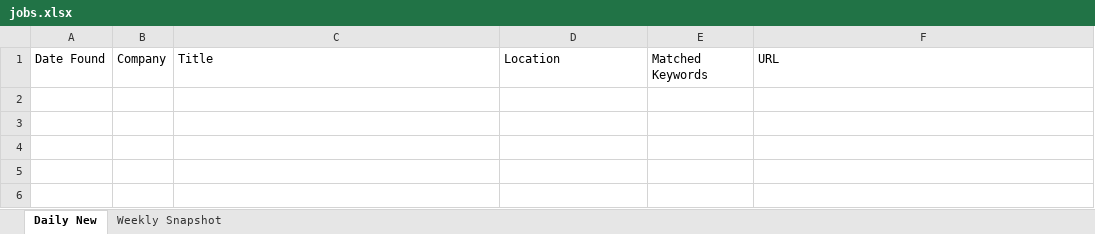
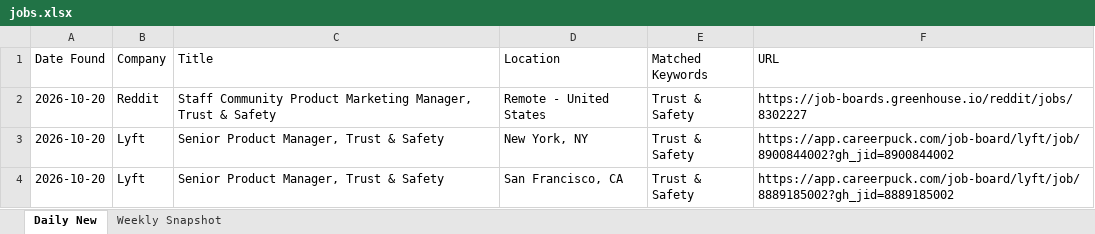
Before and after one commit to Aaradhyaa717/JobAgent, an Excel workbook: data/jobs.xlsx, sheet Daily New, drawn as a sheet; values as stored, in another font and other column widths than the file's, no borders; the diff names each change by its address in the sheet, - before the commit and + after, or states it on an @@ line.

```diff
--- a/data/jobs.xlsx (sheet Daily New)
+++ b/data/jobs.xlsx (sheet Daily New)
+row 2: 2026-10-20 | Reddit | Staff Community Product Marketing Manager, Trust & Safety | Remote - United States | Trust & Safety | https://job-boards.greenhouse.io/reddit/jobs/8302227
+row 3: 2026-10-20 | Lyft | Senior Product Manager, Trust & Safety | New York, NY | Trust & Safety | https://app.careerpuck.com/job-board/lyft/job/8900844002?gh_jid=8900844002
+row 4: 2026-10-20 | Lyft | Senior Product Manager, Trust & Safety | San Francisco, CA | Trust & Safety | https://app.careerpuck.com/job-board/lyft/job/8889185002?gh_jid=8889185002
```
Also changed, not shown: 1 other file.
